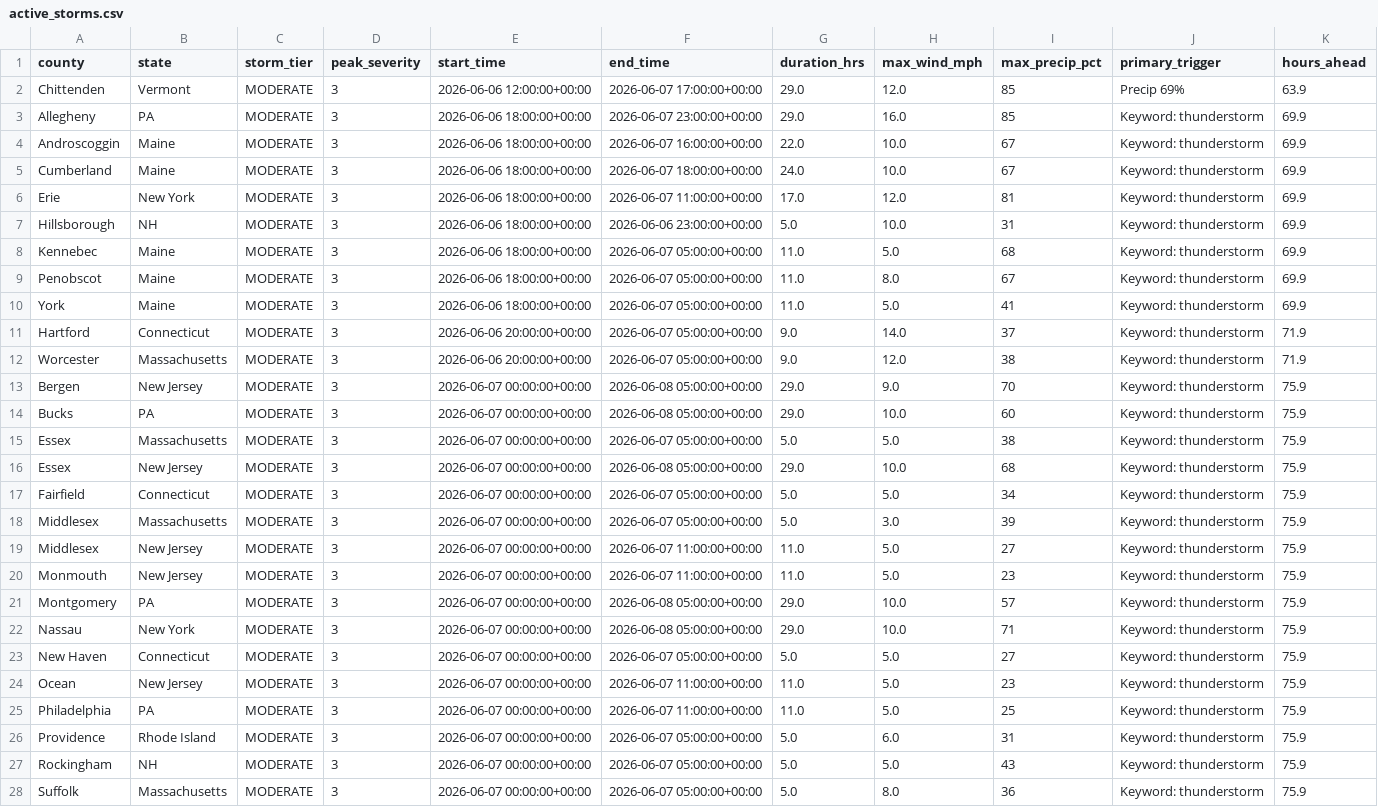
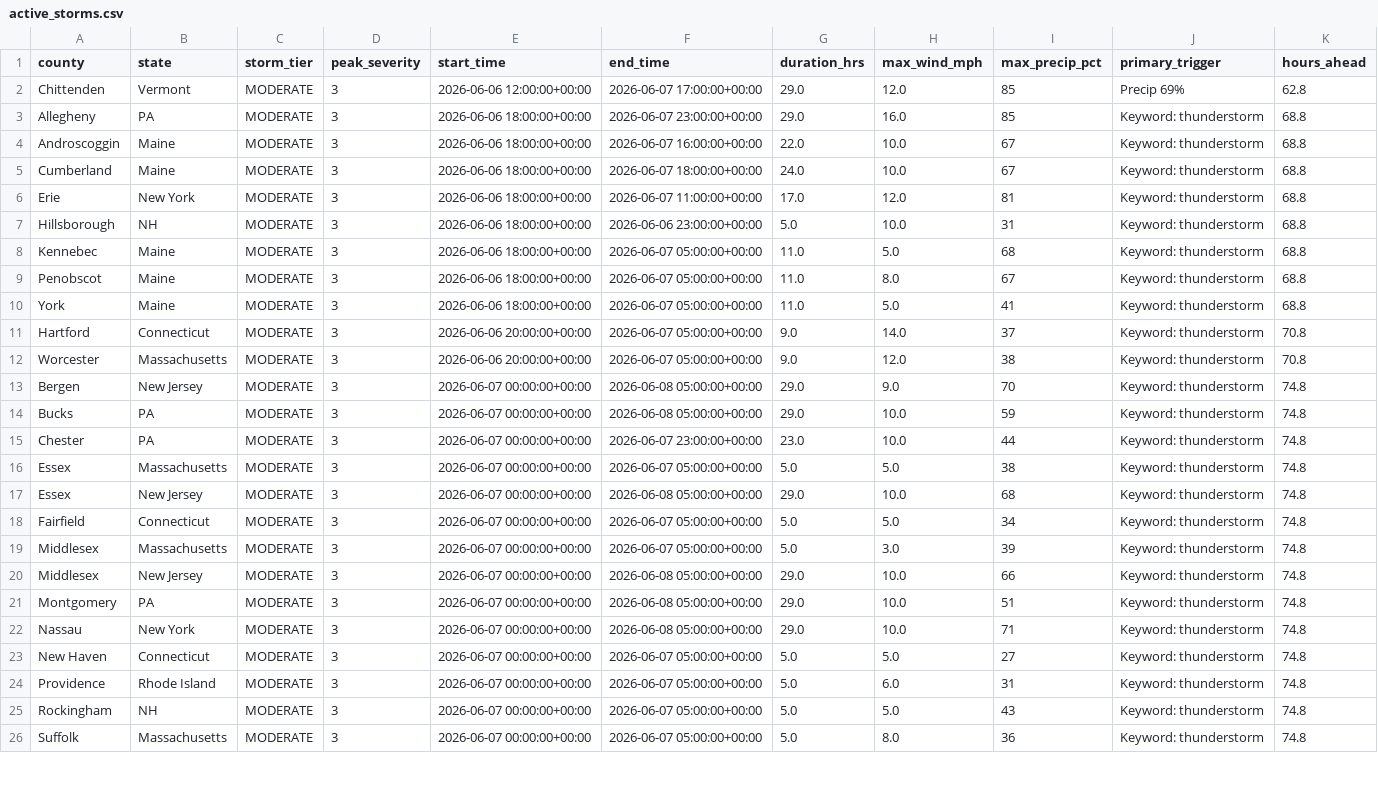
Before and after one commit to Jay9074/gridwatch, a CSV file: data/stormwatch/storms/active_storms.csv, drawn as a sheet; only a part is shown; removed rows and columns are numbered as before the commit, all else as after; the diff covers the shown part only; the diff names each change by its address in the sheet, - before the commit and + after, or states it on an @@ line.

```diff
--- a/data/stormwatch/storms/active_storms.csv
+++ b/data/stormwatch/storms/active_storms.csv
-K2 (hours_ahead): 63.9
+K2 (hours_ahead): 62.8
-K3:K10 (hours_ahead): 69.9
+K3:K10 (hours_ahead): 68.8
-K11:K12 (hours_ahead): 71.9
+K11:K12 (hours_ahead): 70.8
-K13:K14 (hours_ahead): 75.9
+K13:K14 (hours_ahead): 74.8
-I14 (max_precip_pct): 60
+I14 (max_precip_pct): 59
+row 15: Chester | PA | MODERATE | 3 | 2026-06-07 00:00:00+00:00 | 2026-06-07 23:00:00+00:00 | 23.0 | 10.0 | 44 | Keyword: thunderstorm | 74.8
-K16:K20 (hours_ahead): 75.9
+K16:K20 (hours_ahead): 74.8
-F20 (end_time): 2026-06-07 11:00:00+00:00
+F20 (end_time): 2026-06-08 05:00:00+00:00
-G20 (duration_hrs): 11.0
+G20 (duration_hrs): 29.0
-H20 (max_wind_mph): 5.0
+H20 (max_wind_mph): 10.0
-I20 (max_precip_pct): 27
+I20 (max_precip_pct): 66
-row 20: Monmouth | New Jersey | MODERATE | 3 | 2026-06-07 00:00:00+00:00 | 2026-06-07 11:00:00+00:00 | 11.0 | 5.0 | 23 | Keyword: thunderstorm | 75.9
-I21 (max_precip_pct): 57
+I21 (max_precip_pct): 51
-K21:K23 (hours_ahead): 75.9
+K21:K23 (hours_ahead): 74.8
-row 24: Ocean | New Jersey | MODERATE | 3 | 2026-06-07 00:00:00+00:00 | 2026-06-07 11:00:00+00:00 | 11.0 | 5.0 | 23 | Keyword: thunderstorm | 75.9
-row 25: Philadelphia | PA | MODERATE | 3 | 2026-06-07 00:00:00+00:00 | 2026-06-07 11:00:00+00:00 | 11.0 | 5.0 | 25 | Keyword: thunderstorm | 75.9
-K24:K26 (hours_ahead): 75.9
+K24:K26 (hours_ahead): 74.8
```
Also changed, not shown: 2 added rows, 4 removed rows and 18 edited cells elsewhere in this file, data/stormwatch/predictions/active_predictions.csv, data/stormwatch/predictions/prediction_log.csv, 1 other file.
